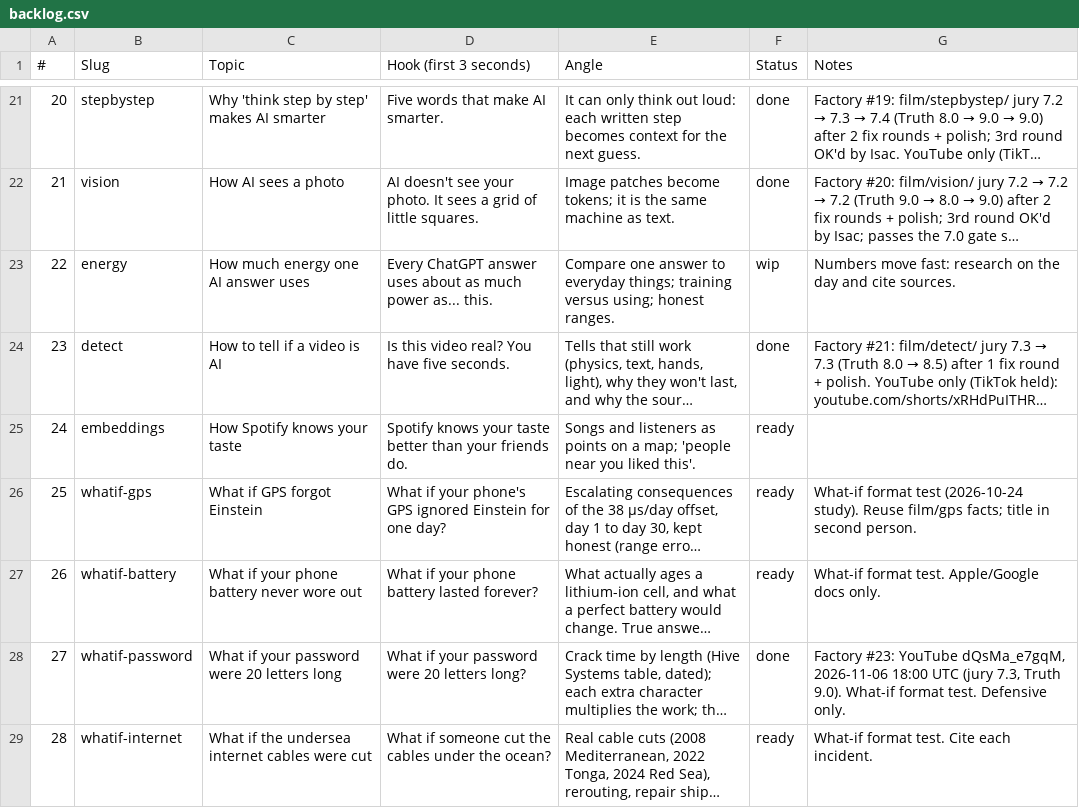
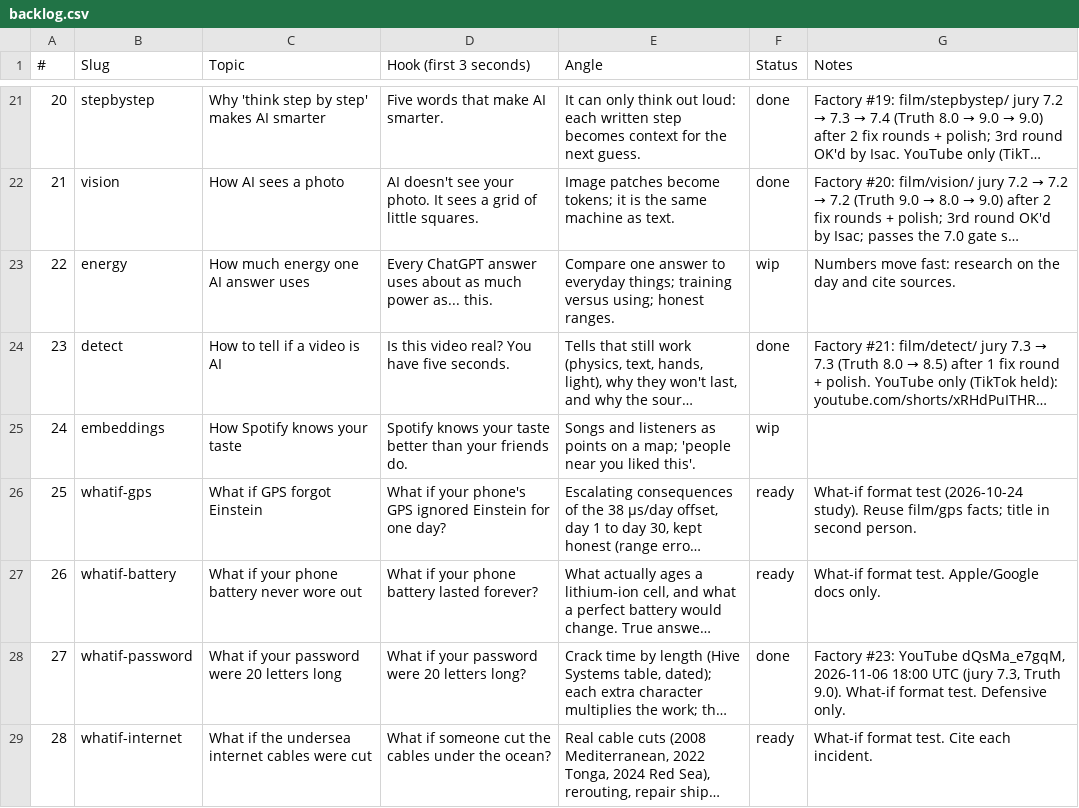
Before and after one commit to Wrexist/molindesign, a CSV file: factory/backlog.csv, drawn as a sheet; only a part is shown, gaps mark what is left out; long unchanged cells end in …; the diff names each change by its address in the sheet, - before the commit and + after, or states it on an @@ line.

```diff
--- a/factory/backlog.csv
+++ b/factory/backlog.csv
-F25 (Status): ready
+F25 (Status): wip
```
Also changed, not shown: 13 other files.
